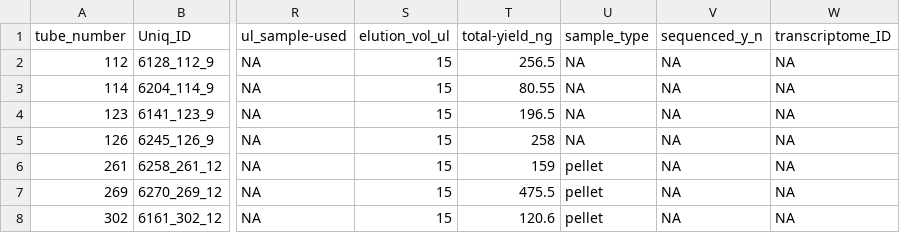
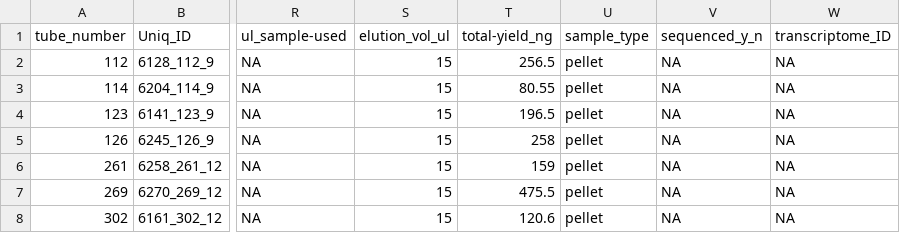
Before and after one commit to RobertsLab/project-crab, a CSV file: data/Qubit_data/crab_rna_isolations.csv, drawn as a sheet; only a part is shown, gaps mark what is left out; the diff names each change by its address in the sheet, - before the commit and + after, or states it on an @@ line.

Commit message:
add 20200123 sjw sample type (pellet)

```diff
--- a/data/Qubit_data/crab_rna_isolations.csv
+++ b/data/Qubit_data/crab_rna_isolations.csv
-U2:U5 (sample_type): NA
+U2:U5 (sample_type): pellet
```
